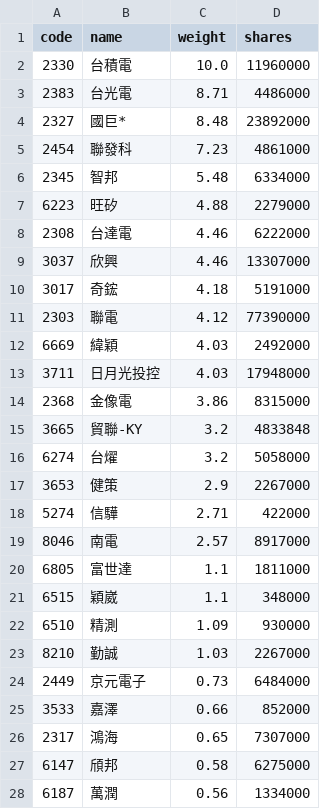
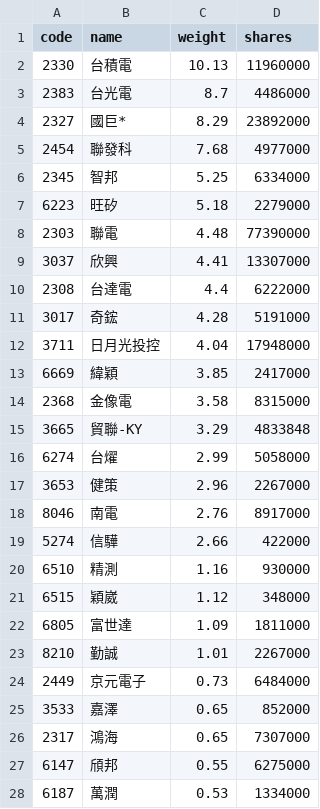
Before and after one commit to eceeff/etf_bot_for00981a, a CSV file: 00981a_holdings.csv, drawn as a sheet; only a part is shown; the diff covers the shown part only.

```diff
--- a/00981a_holdings.csv
+++ b/00981a_holdings.csv
@@ -1,28 +1,28 @@
 code,name,weight,shares
-2330,台積電,10.0,11960000
-2383,台光電,8.71,4486000
-2327,國巨*,8.48,23892000
-2454,聯發科,7.23,4861000
-2345,智邦,5.48,6334000
-6223,旺矽,4.88,2279000
-2308,台達電,4.46,6222000
-3037,欣興,4.46,13307000
-3017,奇鋐,4.18,5191000
-2303,聯電,4.12,77390000
-6669,緯穎,4.03,2492000
-3711,日月光投控,4.03,17948000
-2368,金像電,3.86,8315000
-3665,貿聯-KY,3.2,4833848
-6274,台燿,3.2,5058000
-3653,健策,2.9,2267000
-5274,信驊,2.71,422000
-8046,南電,2.57,8917000
-6805,富世達,1.1,1811000
-6515,穎崴,1.1,348000
-6510,精測,1.09,930000
-8210,勤誠,1.03,2267000
+2330,台積電,10.13,11960000
+2383,台光電,8.7,4486000
+2327,國巨*,8.29,23892000
+2454,聯發科,7.68,4977000
+2345,智邦,5.25,6334000
+6223,旺矽,5.18,2279000
+2303,聯電,4.48,77390000
+3037,欣興,4.41,13307000
+2308,台達電,4.4,6222000
+3017,奇鋐,4.28,5191000
+3711,日月光投控,4.04,17948000
+6669,緯穎,3.85,2417000
+2368,金像電,3.58,8315000
+3665,貿聯-KY,3.29,4833848
+6274,台燿,2.99,5058000
+3653,健策,2.96,2267000
+8046,南電,2.76,8917000
+5274,信驊,2.66,422000
+6510,精測,1.16,930000
+6515,穎崴,1.12,348000
+6805,富世達,1.09,1811000
+8210,勤誠,1.01,2267000
 2449,京元電子,0.73,6484000
-3533,嘉澤,0.66,852000
+3533,嘉澤,0.65,852000
 2317,鴻海,0.65,7307000
-6147,頎邦,0.58,6275000
-6187,萬潤,0.56,1334000
+6147,頎邦,0.55,6275000
+6187,萬潤,0.53,1334000
```
Also changed, not shown: 2 added rows, 2 removed rows and 5 edited cells elsewhere in this file.
